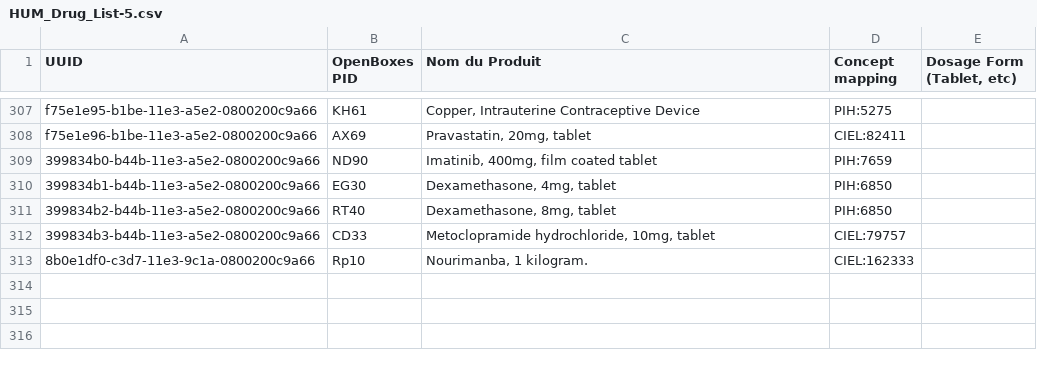
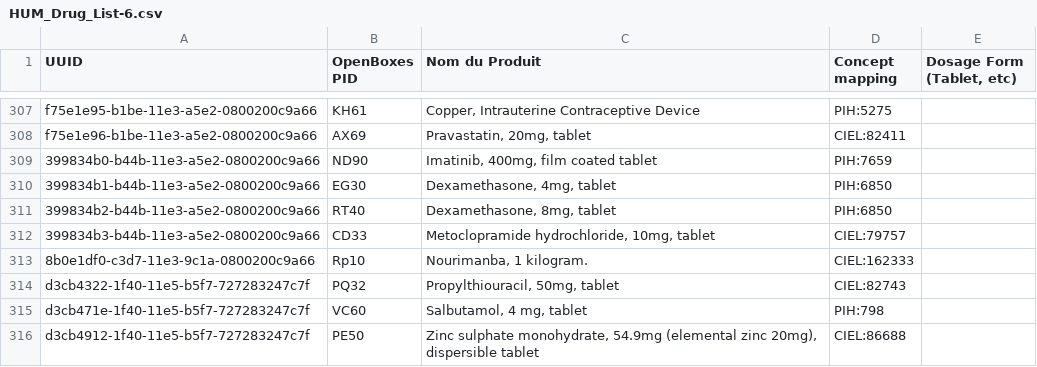
Before and after one commit to PIH/openmrs-module-mirebalaismetadata, a CSV file: api/src/main/resources/HUM_Drug_List-6.csv (was api/src/main/resources/HUM_Drug_List-5.csv), drawn as a sheet; only a part is shown, gaps mark what is left out; the diff names each change by its address in the sheet, - before the commit and + after, or states it on an @@ line.

Commit message:
UHM-2039 Added 3 new medications: zinc sulfate, salbutamol, propylthiouracil

```diff
--- a/api/src/main/resources/HUM_Drug_List-5.csv
+++ b/api/src/main/resources/HUM_Drug_List-6.csv
+row 314: d3cb4322-1f40-11e5-b5f7-727283247c7f | PQ32 | Propylthiouracil, 50mg, tablet | CIEL:82743
+row 315: d3cb471e-1f40-11e5-b5f7-727283247c7f | VC60 | Salbutamol, 4 mg, tablet | PIH:798
+row 316: d3cb4912-1f40-11e5-b5f7-727283247c7f | PE50 | Zinc sulphate monohydrate, 54.9mg (elemental zinc 20mg), dispersible tablet | CIEL:86688
```
Also changed, not shown: 4 other files.
